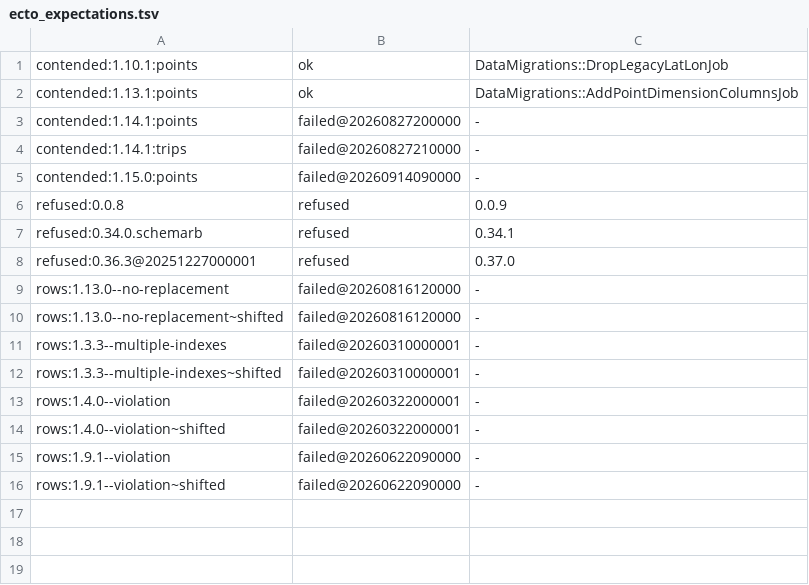
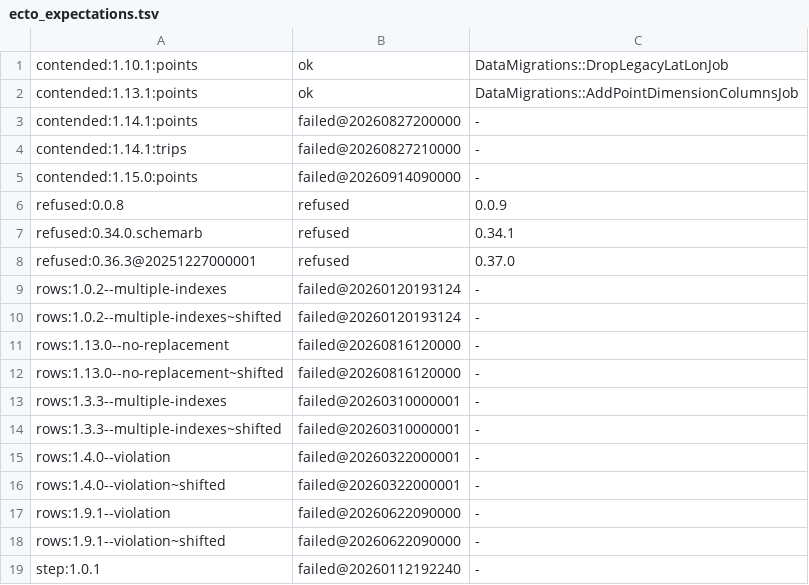
Before and after one commit to Freika/dawarich, a TSV file: scripts/schema_parity/ecto_expectations.tsv, drawn as a sheet.

Commit message:
feat: port releases 1.1.0, 1.0.2 and 1.0.1 to the Ecto migrator

```diff
--- a/scripts/schema_parity/ecto_expectations.tsv
+++ b/scripts/schema_parity/ecto_expectations.tsv
@@ -8,2 +8,4 @@ refused:0.34.0.schemarb	refused	0.34.1
 refused:0.36.3@20251227000001	refused	0.37.0
+rows:1.0.2--multiple-indexes	failed@20260120193124	-
+rows:1.0.2--multiple-indexes~shifted	failed@20260120193124	-
 rows:1.13.0--no-replacement	failed@20260816120000	-
@@ -16 +18,2 @@ rows:1.9.1--violation	failed@20260622090000	-
 rows:1.9.1--violation~shifted	failed@20260622090000	-
+step:1.0.1	failed@20260112192240	-
```
Also changed, not shown: 11 other files.
